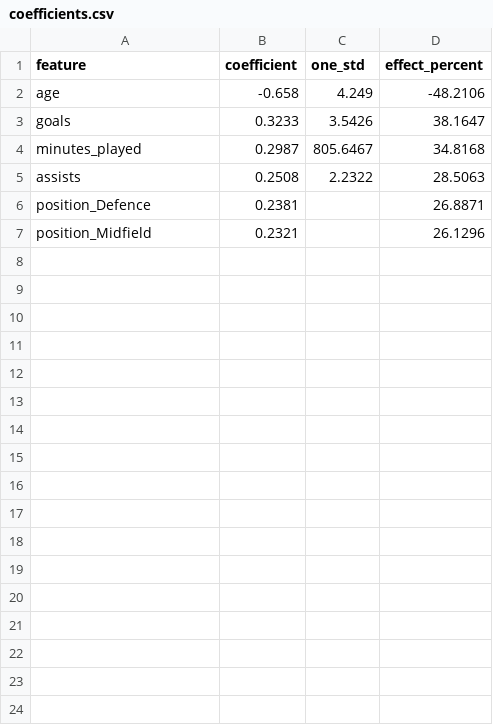
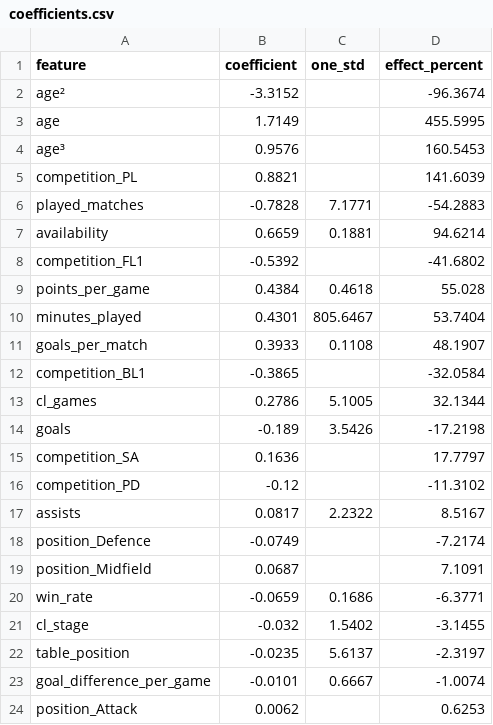
Before and after one commit to Ofilhi/football-market-value-ml, a CSV file: reports/coefficients.csv, drawn as a sheet.

Commit message:
Add team strength factors and a Ridge main model
Collect the league table, match results and Champions League matches from football-data.org, derive per-player activity factors, and add optional Transfermarkt extras. The main model is now a Ridge regression on the five original features plus the league, team strength, matches played and a curved age effect, compared with the five-feature linear regression, a Transfermarkt variant and gradient boosting. Metrics are also cross-validated and broken down by position.

```diff
--- a/reports/coefficients.csv
+++ b/reports/coefficients.csv
@@ -1,7 +1,24 @@
 feature,coefficient,one_std,effect_percent
-age,-0.658,4.249,-48.2106
-goals,0.3233,3.5426,38.1647
-minutes_played,0.2987,805.6467,34.8168
-assists,0.2508,2.2322,28.5063
-position_Defence,0.2381,,26.8871
-position_Midfield,0.2321,,26.1296
+age²,-3.3152,,-96.3674
+age,1.7149,,455.5995
+age³,0.9576,,160.5453
+competition_PL,0.8821,,141.6039
+played_matches,-0.7828,7.1771,-54.2883
+availability,0.6659,0.1881,94.6214
+competition_FL1,-0.5392,,-41.6802
+points_per_game,0.4384,0.4618,55.028
+minutes_played,0.4301,805.6467,53.7404
+goals_per_match,0.3933,0.1108,48.1907
+competition_BL1,-0.3865,,-32.0584
+cl_games,0.2786,5.1005,32.1344
+goals,-0.189,3.5426,-17.2198
+competition_SA,0.1636,,17.7797
+competition_PD,-0.12,,-11.3102
+assists,0.0817,2.2322,8.5167
+position_Defence,-0.0749,,-7.2174
+position_Midfield,0.0687,,7.1091
+win_rate,-0.0659,0.1686,-6.3771
+cl_stage,-0.032,1.5402,-3.1455
+table_position,-0.0235,5.6137,-2.3197
+goal_difference_per_game,-0.0101,0.6667,-1.0074
+position_Attack,0.0062,,0.6253
```
Also changed, not shown: reports/metrics.csv, 21 other files.
